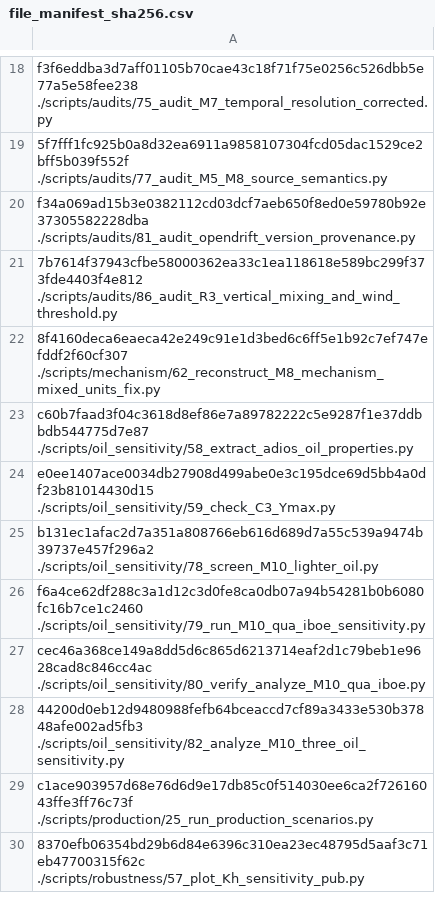
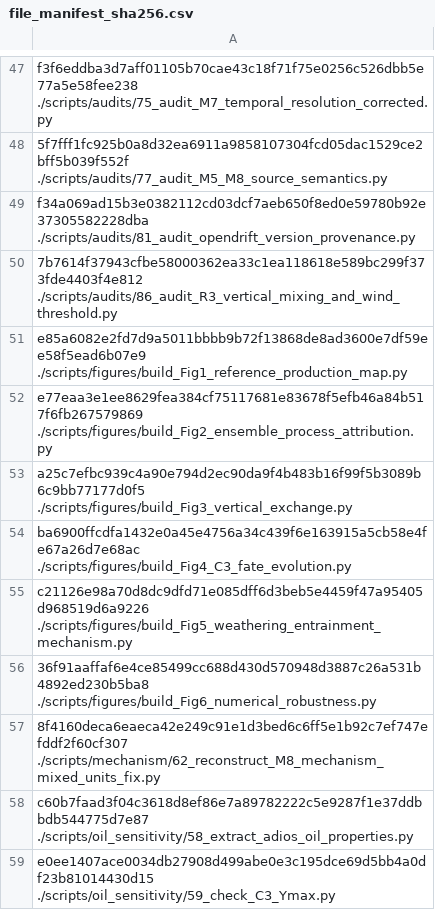
Before and after one commit to CorneliusDorsogilaa/jubilee-openoil-process-attribution, a CSV file: metadata/file_manifest_sha256.csv, drawn as a sheet; only a part is shown, gaps mark what is left out; the shorter side is filled out with more unchanged rows; the diff covers the shown part only; the diff names each change by its address in the sheet, - before the commit and + after, or states it on an @@ line.

```diff
--- a/metadata/file_manifest_sha256.csv
+++ b/metadata/file_manifest_sha256.csv
+row 51: e85a6082e2fd7d9a5011bbbb9b72f13868de8ad3600e7df59ee58f5ead6b07e9 ./scripts/figures/build_Fig1_reference_production_map.py
+row 52: e77eaa3e1ee8629fea384cf75117681e83678f5efb46a84b517f6fb267579869 ./scripts/figures/build_Fig2_ensemble_process_attribution.py
+row 53: a25c7efbc939c4a90e794d2ec90da9f4b483b16f99f5b3089b6c9bb77177d0f5 ./scripts/figures/build_Fig3_vertical_exchange.py
+row 54: ba6900ffcdfa1432e0a45e4756a34c439f6e163915a5cb58e4fe67a26d7e68ac ./scripts/figures/build_Fig4_C3_fate_evolution.py
+row 55: c21126e98a70d8dc9dfd71e085dff6d3beb5e4459f47a95405d968519d6a9226 ./scripts/figures/build_Fig5_weathering_entrainment_mechanism.py
+row 56: 36f91aaffaf6e4ce85499cc688d430d570948d3887c26a531b4892ed230b5ba8 ./scripts/figures/build_Fig6_numerical_robustness.py
```
Also changed, not shown: 30 added rows, 1 removed row and 6 edited cells elsewhere in this file.
